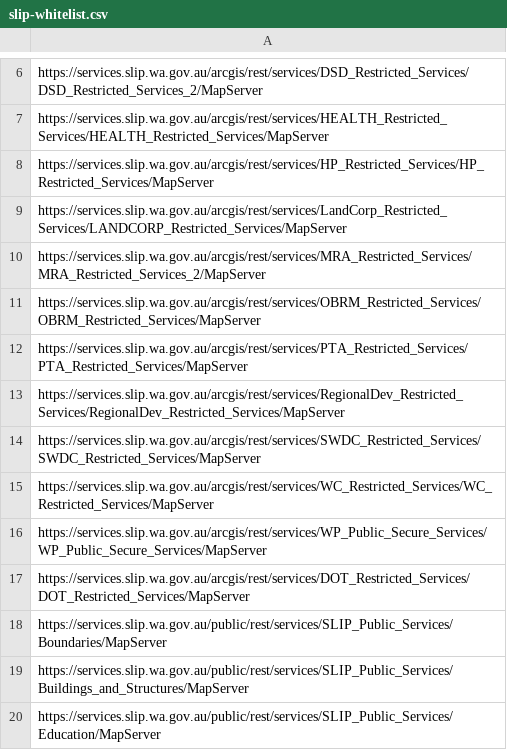
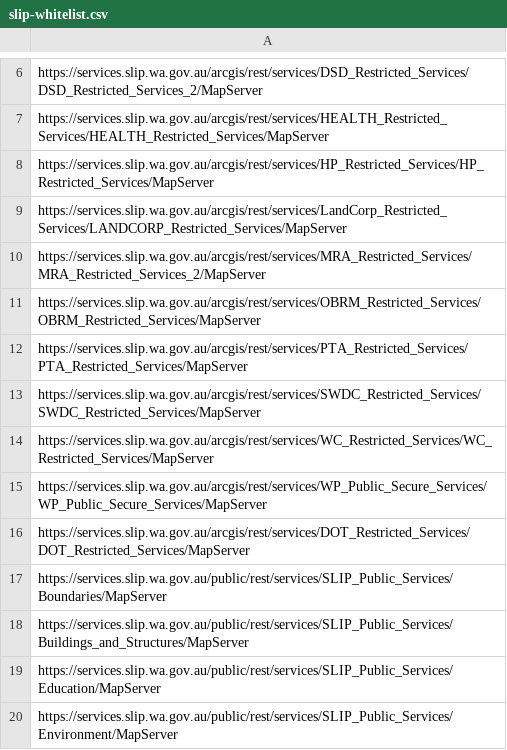
Before and after one commit to datawagovau/slip-harvester-whitelist, a CSV file: slip-whitelist.csv, drawn as a sheet; only a part is shown, gaps mark what is left out; the shorter side is filled out with more unchanged rows; the diff names each change by its address in the sheet, - before the commit and + after, or states it on an @@ line.

Commit message:
Removed RegionalDev_Restricted_Services/RegionalDev_Restricted_Services/MapServer

```diff
--- a/slip-whitelist.csv
+++ b/slip-whitelist.csv
-row 13: https://services.slip.wa.gov.au/arcgis/rest/services/RegionalDev_Restricted_Services/RegionalDev_Restricted_Services/MapServer
```
